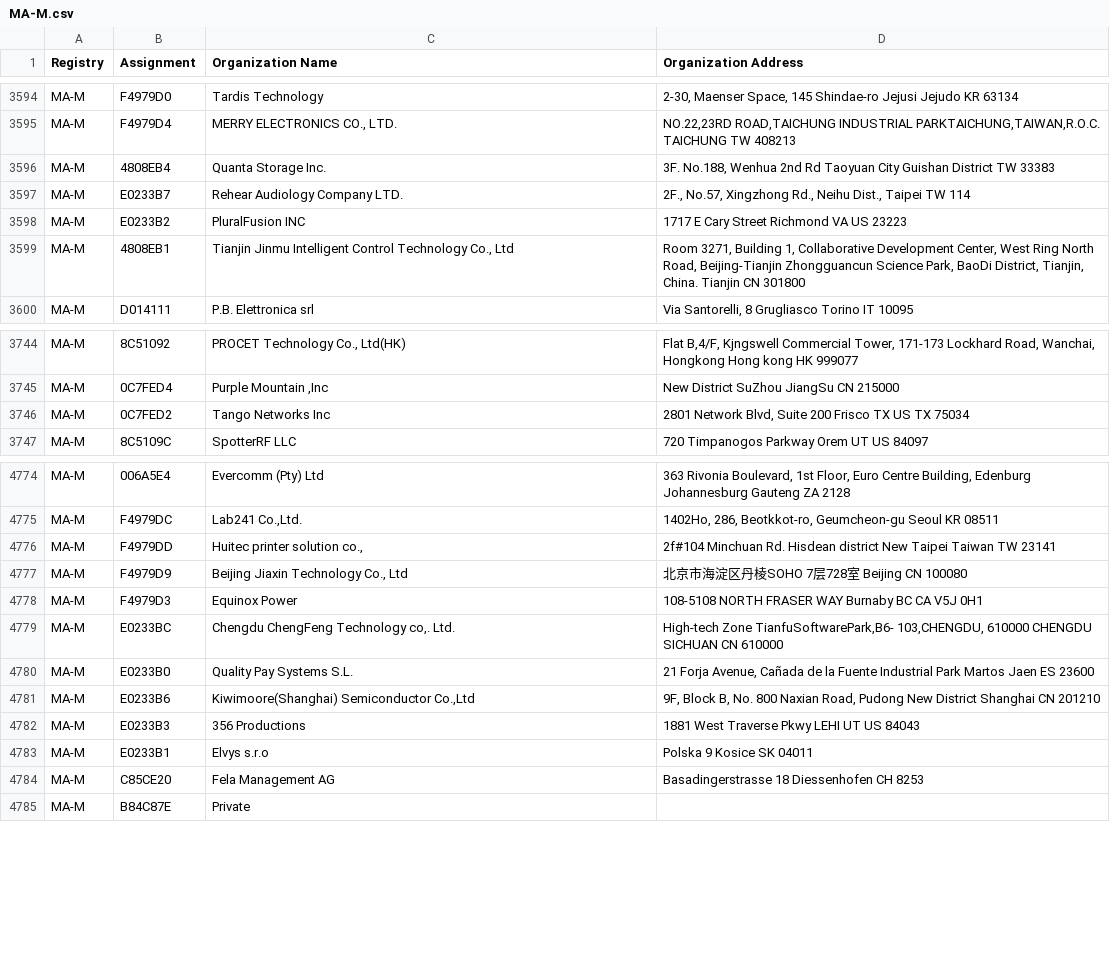
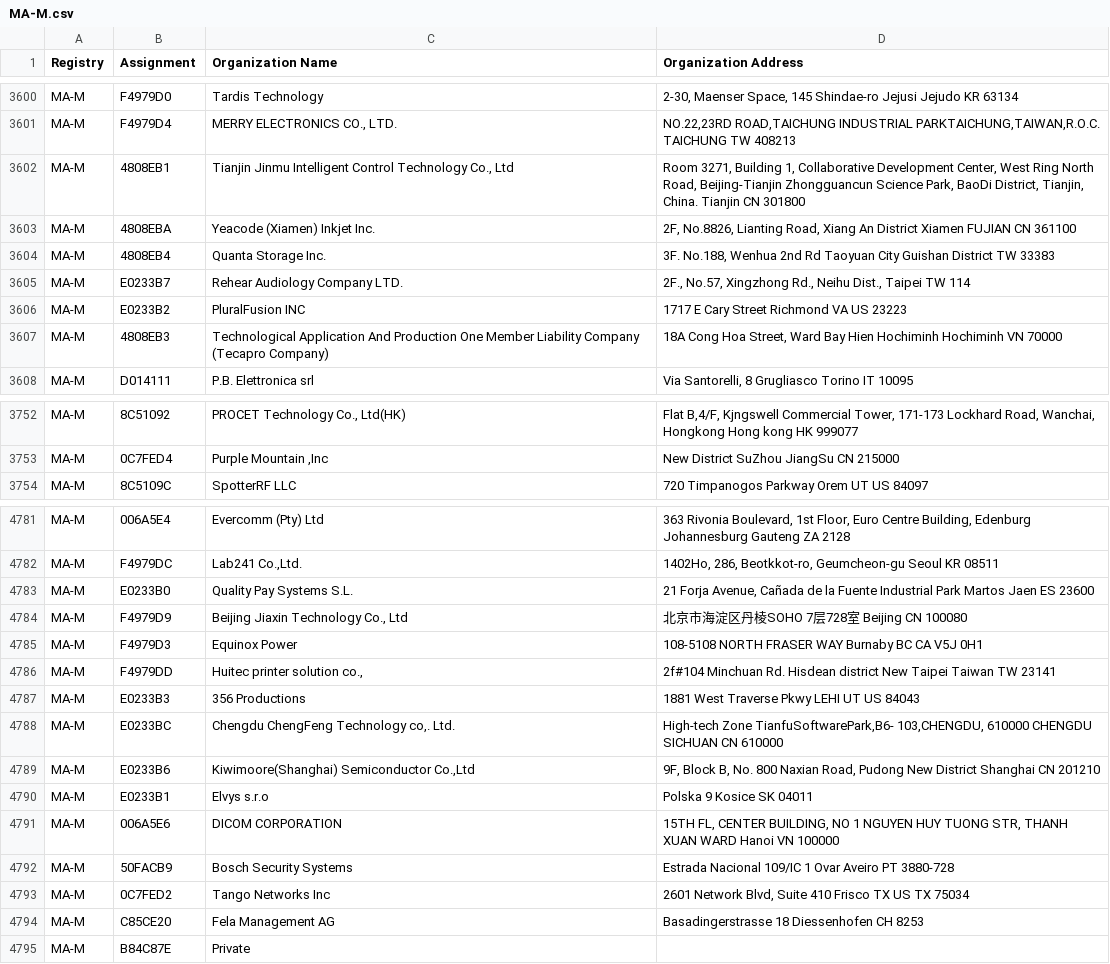
Before and after one commit to netdisco/upstream-sources, a CSV file: ieee/MA/MA-M.csv, drawn as a sheet; only a part is shown, gaps mark what is left out; the diff covers the shown part only.

```diff
--- a/ieee/MA/MA-M.csv
+++ b/ieee/MA/MA-M.csv
@@ -3595,2 +3601,4 @@ MA-M,F4979D0,Tardis Technology,"2-30, Maenser Space, 145 Shindae-ro Jejusi Jejud
 MA-M,F4979D4,"MERRY ELECTRONICS CO., LTD.","NO.22,23RD ROAD,TAICHUNG INDUSTRIAL PARKTAICHUNG,TAIWAN,R.O.C. TAICHUNG  TW 408213 "
+MA-M,4808EB1,"Tianjin Jinmu Intelligent Control Technology Co., Ltd","Room 3271, Building 1, Collaborative Development Center, West Ring North Road, Beijing-Tianjin Zhongguancun Science Park, BaoDi District, Tianjin, China. Tianjin  CN 301800 "
+MA-M,4808EBA,Yeacode (Xiamen) Inkjet Inc.," 2F, No.8826, Lianting Road, Xiang An District Xiamen FUJIAN CN 361100 "
 MA-M,4808EB4,Quanta Storage Inc.,"3F. No.188, Wenhua 2nd Rd Taoyuan City Guishan District TW 33383 "
@@ -3598,3 +3606,3 @@ MA-M,E0233B7,Rehear Audiology Company LTD.,"2F., No.57, Xingzhong Rd., Neihu Dis
 MA-M,E0233B2,PluralFusion INC,1717 E Cary Street Richmond VA US 23223
-MA-M,4808EB1,"Tianjin Jinmu Intelligent Control Technology Co., Ltd","Room 3271, Building 1, Collaborative Development Center, West Ring North Road, Beijing-Tianjin Zhongguancun Science Park, BaoDi District, Tianjin, China. Tianjin  CN 301800 "
+MA-M,4808EB3,Technological Application And Production One Member Liability Company (Tecapro Company),"18A Cong Hoa Street, Ward  Bay Hien Hochiminh Hochiminh VN 70000 "
 MA-M,D014111,P.B. Elettronica srl,"Via Santorelli, 8 Grugliasco Torino IT 10095 "
@@ -3745,3 +3753,2 @@ MA-M,8C51092,"PROCET Technology Co., Ltd(HK)","Flat B,4/F, Kjngswell Commercial
 MA-M,0C7FED4,"Purple Mountain ,Inc",New District SuZhou JiangSu CN 215000
-MA-M,0C7FED2,Tango Networks Inc,"2801 Network Blvd, Suite 200 Frisco TX US TX 75034 "
 MA-M,8C5109C,SpotterRF LLC,720 Timpanogos Parkway Orem UT US 84097
@@ -4775,10 +4782,13 @@ MA-M,006A5E4,Evercomm (Pty) Ltd,"363 Rivonia Boulevard, 1st Floor, Euro Centre B
 MA-M,F4979DC,"Lab241 Co.,Ltd.","1402Ho, 286, Beotkkot-ro, Geumcheon-gu Seoul  KR 08511 "
-MA-M,F4979DD,"Huitec printer solution co., ",2f#104 Minchuan Rd. Hisdean district  New Taipei  Taiwan  TW 23141
+MA-M,E0233B0,Quality Pay Systems S.L.,"21 Forja Avenue, Cañada de la Fuente Industrial Park  Martos Jaen ES 23600 "
 MA-M,F4979D9,"Beijing Jiaxin Technology Co., Ltd",北京市海淀区丹棱SOHO 7层728室 Beijing  CN 100080
 MA-M,F4979D3,Equinox Power,108-5108 NORTH FRASER WAY  Burnaby BC CA V5J 0H1
+MA-M,F4979DD,"Huitec printer solution co., ",2f#104 Minchuan Rd. Hisdean district  New Taipei  Taiwan  TW 23141
+MA-M,E0233B3,356 Productions,1881 West Traverse Pkwy LEHI UT US 84043
 MA-M,E0233BC,"Chengdu ChengFeng   Technology co,. Ltd.","High-tech Zone TianfuSoftwarePark,B6- 103,CHENGDU, 610000 CHENGDU SICHUAN CN 610000 "
-MA-M,E0233B0,Quality Pay Systems S.L.,"21 Forja Avenue, Cañada de la Fuente Industrial Park  Martos Jaen ES 23600 "
 MA-M,E0233B6,"Kiwimoore(Shanghai) Semiconductor Co.,Ltd"," 9F, Block B, No. 800 Naxian Road, Pudong New District  Shanghai  CN 201210 "
-MA-M,E0233B3,356 Productions,1881 West Traverse Pkwy LEHI UT US 84043
 MA-M,E0233B1,Elvys s.r.o,Polska 9 Kosice  SK 04011
+MA-M,006A5E6,DICOM CORPORATION ,"15TH FL, CENTER BUILDING, NO 1 NGUYEN HUY TUONG STR, THANH XUAN WARD Hanoi  VN 100000 "
+MA-M,50FACB9,Bosch Security Systems,Estrada Nacional 109/IC 1  Ovar Aveiro PT 3880-728
+MA-M,0C7FED2,Tango Networks Inc,"2601 Network Blvd, Suite 410 Frisco TX US TX 75034 "
 MA-M,C85CE20,Fela Management AG ,Basadingerstrasse 18 Diessenhofen  CH 8253
```
Also changed, not shown: 9 added rows, 1 removed row, 31 moved rows and 3 edited cells elsewhere in this file, ieee/MA/MA-S.csv, 5 other files.
